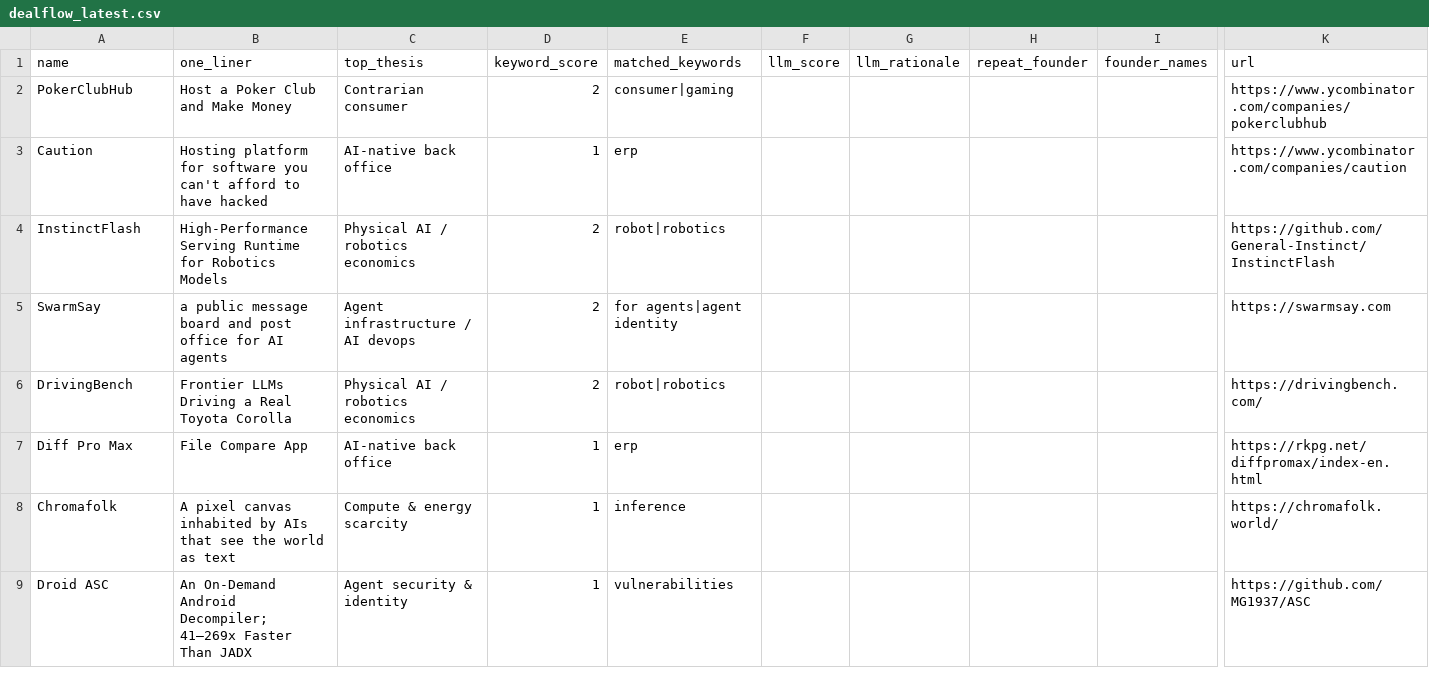
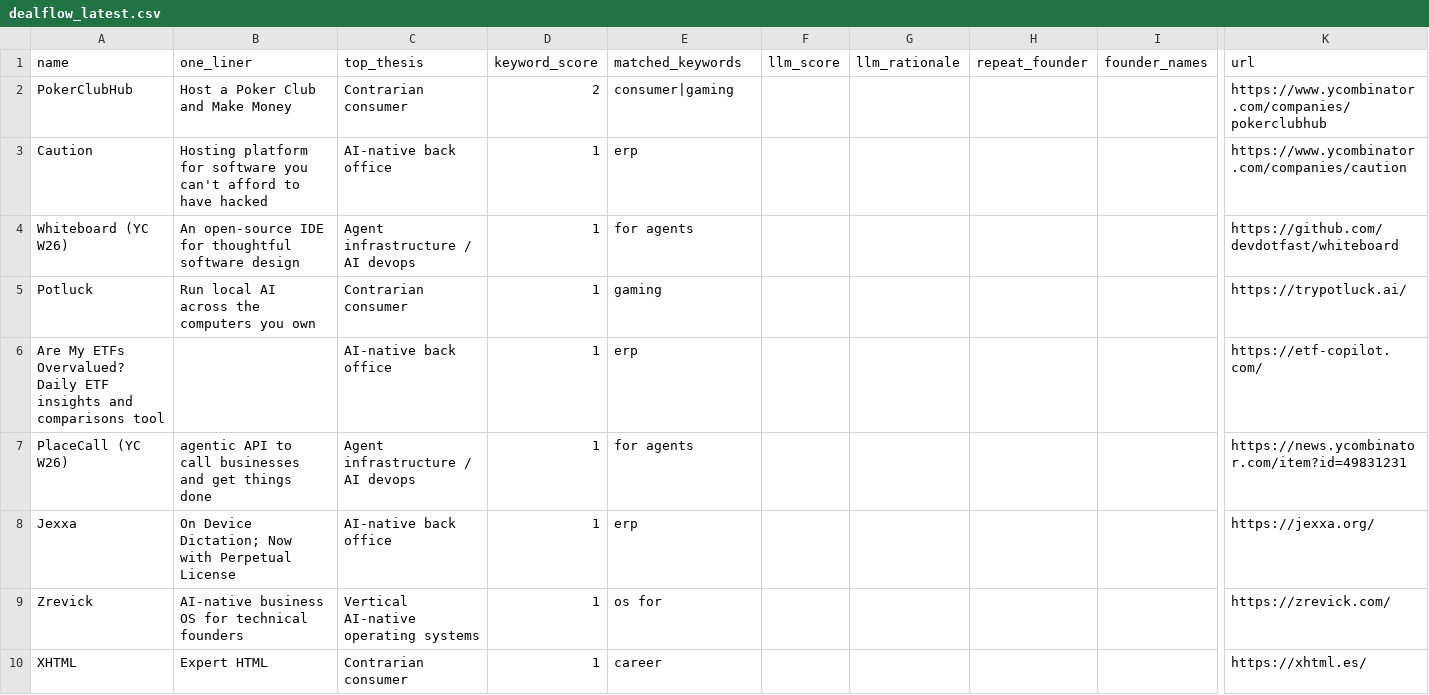
Before and after one commit to diegorivero06/dealflow2-engine, a CSV file: dealflow_latest.csv, drawn as a sheet; only a part is shown, gaps mark what is left out; the shorter side is filled out with more unchanged rows; removed rows and columns are numbered as before the commit, all else as after; rows hold the shown columns only; the diff covers the shown part only; the diff names each change by its address in the sheet, - before the commit and + after, or states it on an @@ line.

```diff
--- a/dealflow_latest.csv
+++ b/dealflow_latest.csv
-row 4: InstinctFlash | High-Performance Serving Runtime for Robotics Models | Physical AI / robotics economics | 2 | robot|robotics |  |  |  |  | https://github.com/General-Instinct/InstinctFlash
-row 5: SwarmSay | a public message board and post office for AI agents | Agent infrastructure / AI devops | 2 | for agents|agent identity |  |  |  |  | https://swarmsay.com
-row 6: DrivingBench | Frontier LLMs Driving a Real Toyota Corolla | Physical AI / robotics economics | 2 | robot|robotics |  |  |  |  | https://drivingbench.com/
+row 4: Whiteboard (YC W26) | An open-source IDE for thoughtful software design | Agent infrastructure / AI devops | 1 | for agents |  |  |  |  | https://github.com/devdotfast/whiteboard
+row 5: Potluck | Run local AI across the computers you own | Contrarian consumer | 1 | gaming |  |  |  |  | https://trypotluck.ai/
+row 6: Are My ETFs Overvalued? Daily ETF insights and comparisons tool |  | AI-native back office | 1 | erp |  |  |  |  | https://etf-copilot.com/
+row 7: PlaceCall (YC W26) | agentic API to call businesses and get things done | Agent infrastructure / AI devops | 1 | for agents |  |  |  |  | https://news.ycombinator.com/item?id=49831231
+row 8: Jexxa | On Device Dictation; Now with Perpetual License | AI-native back office | 1 | erp |  |  |  |  | https://jexxa.org/
+row 9: Zrevick | AI-native business OS for technical founders | Vertical AI-native operating systems | 1 | os for |  |  |  |  | https://zrevick.com/
+row 10: XHTML | Expert HTML | Contrarian consumer | 1 | career |  |  |  |  | https://xhtml.es/
```
Also changed, not shown: 7 added rows, 14 removed rows and 1 edited cell elsewhere in this file, 1 other file.
